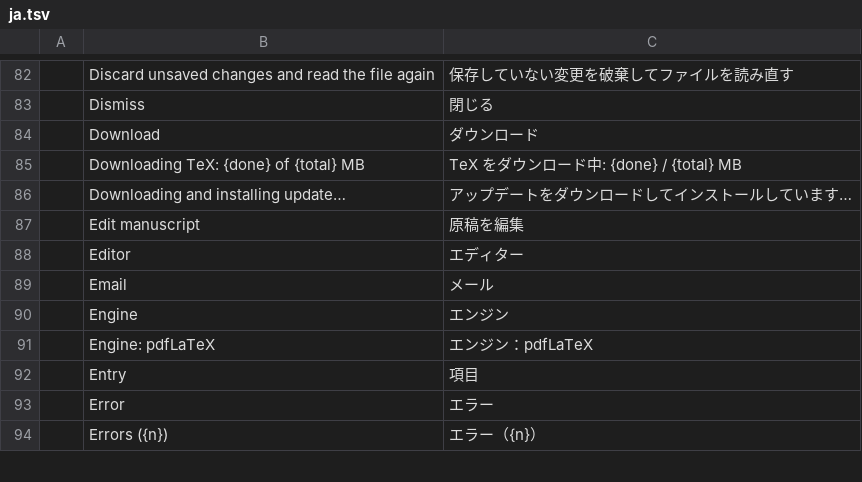
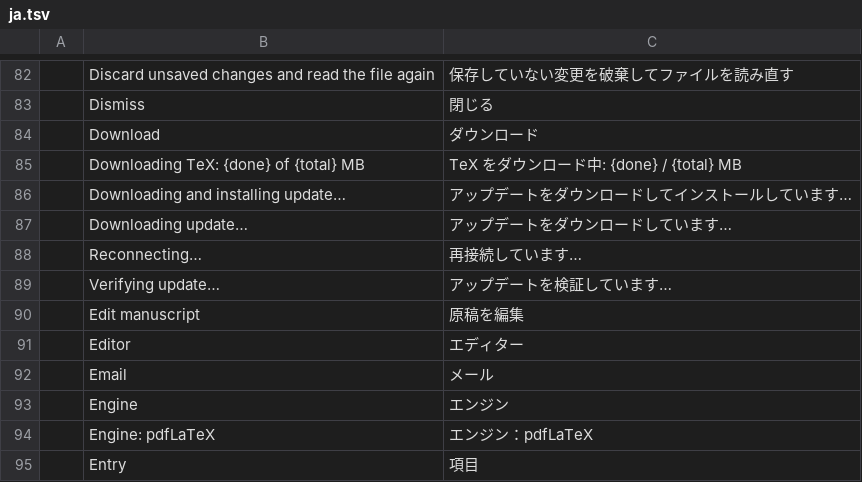
Before and after one commit to WENSHAO521/psg-pdf, a TSV file: i18n/psg-academic/ja.tsv, drawn as a sheet; only a part is shown, gaps mark what is left out; the shorter side is filled out with more unchanged rows; the diff names each change by its address in the sheet, - before the commit and + after, or states it on an @@ line.

```diff
--- a/i18n/psg-academic/ja.tsv
+++ b/i18n/psg-academic/ja.tsv
+row 87:  | Downloading update… | アップデートをダウンロードしています…
+row 88:  | Reconnecting… | 再接続しています…
+row 89:  | Verifying update… | アップデートを検証しています…
```
Also changed, not shown: i18n/psg-academic/de.tsv, i18n/psg-academic/ko.tsv, 25 other files.
